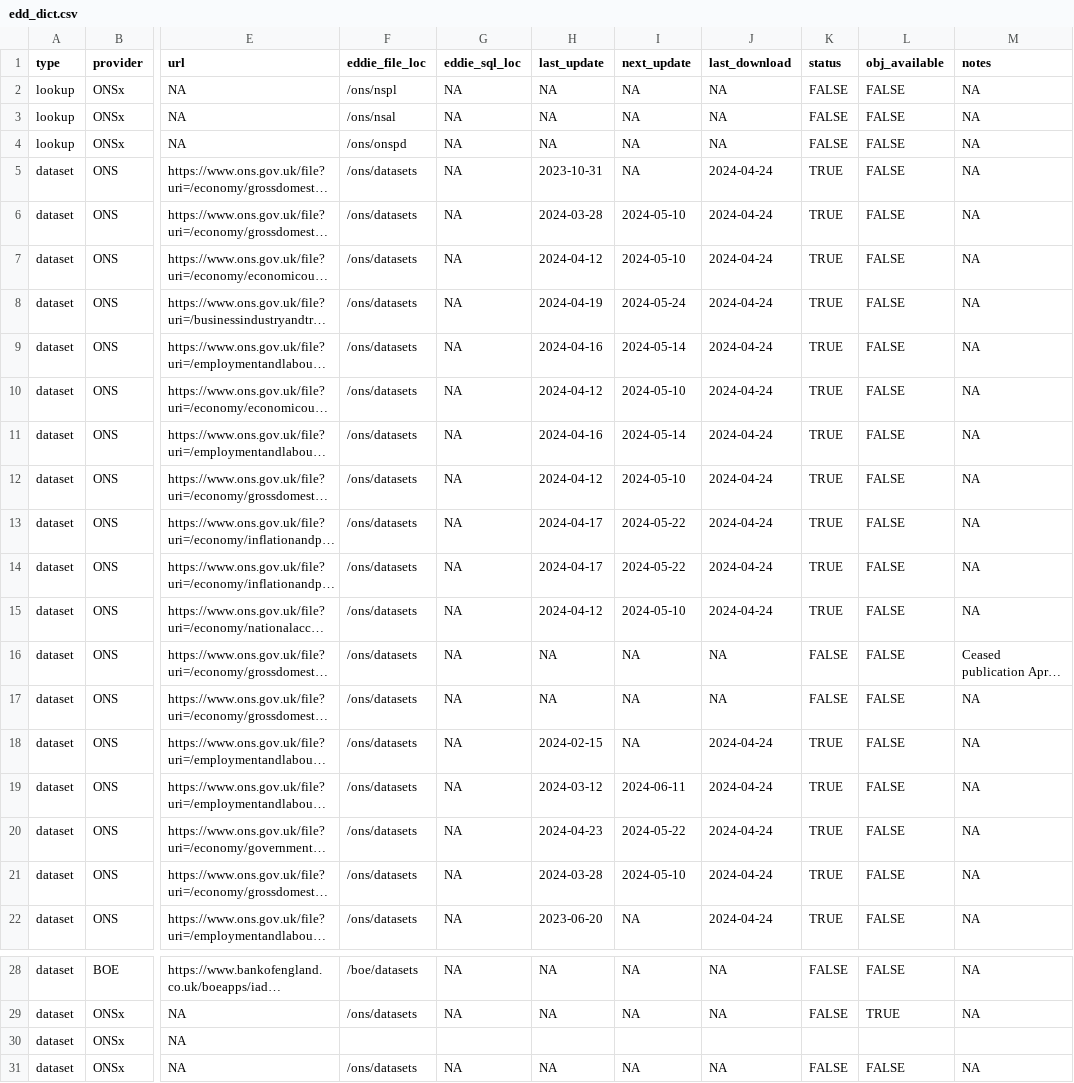
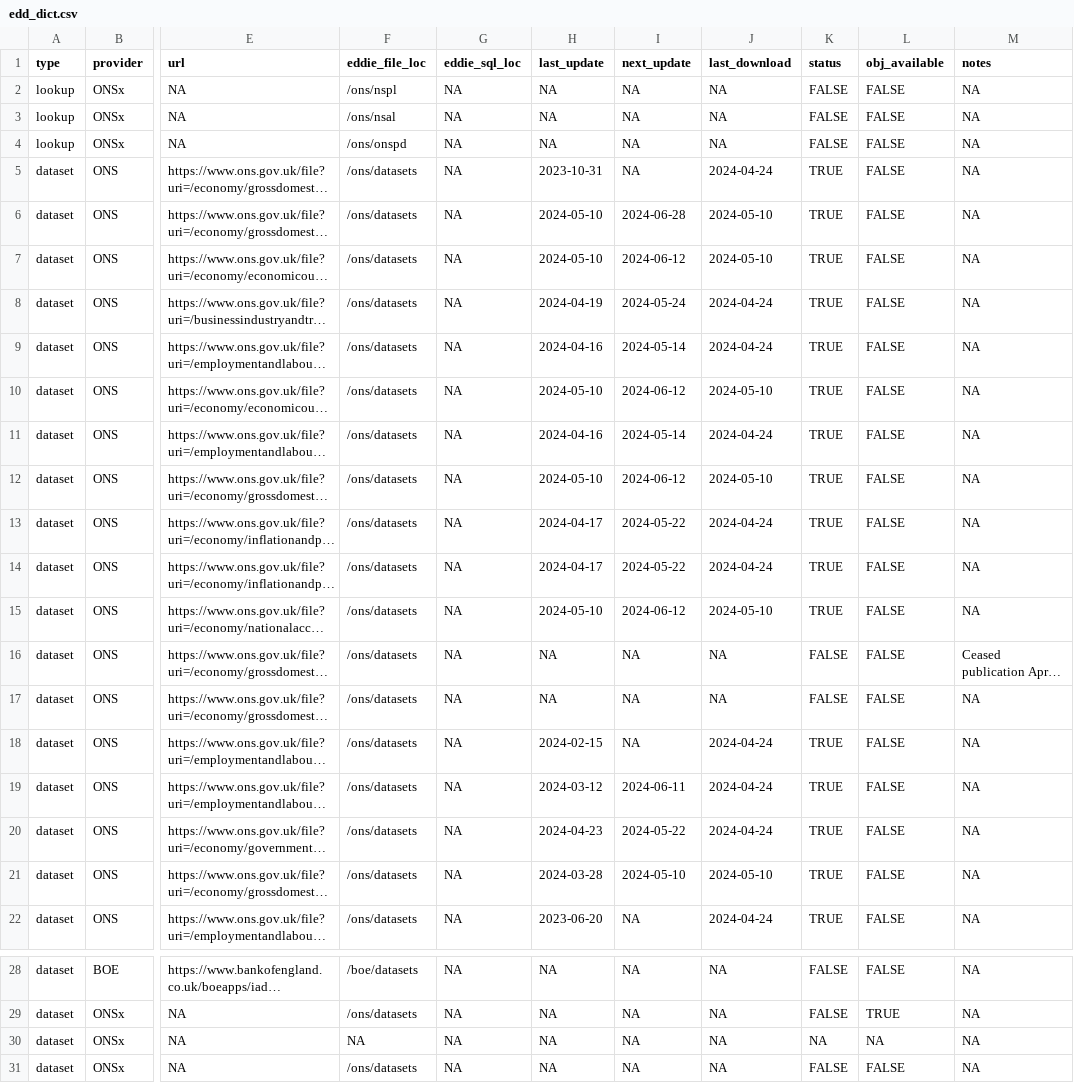
Before and after one commit to economic-analytics/edd, a CSV file: data/edd_dict.csv, drawn as a sheet; only a part is shown, gaps mark what is left out; long unchanged cells end in …; the diff names each change by its address in the sheet, - before the commit and + after, or states it on an @@ line.

```diff
--- a/data/edd_dict.csv
+++ b/data/edd_dict.csv
-H6 (last_update): 2024-03-28
+H6 (last_update): 2024-05-10
-I6 (next_update): 2024-05-10
+I6 (next_update): 2024-06-28
-J6:J7 (last_download): 2024-04-24
+J6:J7 (last_download): 2024-05-10
-H7 (last_update): 2024-04-12
+H7 (last_update): 2024-05-10
-I7 (next_update): 2024-05-10
+I7 (next_update): 2024-06-12
-H10 (last_update): 2024-04-12
+H10 (last_update): 2024-05-10
-I10 (next_update): 2024-05-10
+I10 (next_update): 2024-06-12
-J10 (last_download): 2024-04-24
+J10 (last_download): 2024-05-10
-H12 (last_update): 2024-04-12
+H12 (last_update): 2024-05-10
-I12 (next_update): 2024-05-10
+I12 (next_update): 2024-06-12
-J12 (last_download): 2024-04-24
+J12 (last_download): 2024-05-10
-H15 (last_update): 2024-04-12
+H15 (last_update): 2024-05-10
-I15 (next_update): 2024-05-10
+I15 (next_update): 2024-06-12
-J15 (last_download): 2024-04-24
+J15 (last_download): 2024-05-10
-J21 (last_download): 2024-04-24
+J21 (last_download): 2024-05-10
-F30 (eddie_file_loc): (empty)
+F30 (eddie_file_loc): NA
-G30 (eddie_sql_loc): (empty)
+G30 (eddie_sql_loc): NA
-H30 (last_update): (empty)
+H30 (last_update): NA
-I30 (next_update): (empty)
+I30 (next_update): NA
-J30 (last_download): (empty)
+J30 (last_download): NA
-K30 (status): (empty)
+K30 (status): NA
-L30 (obj_available): (empty)
+L30 (obj_available): NA
-M30 (notes): (empty)
+M30 (notes): NA
```
Also changed, not shown: 6 other files.
